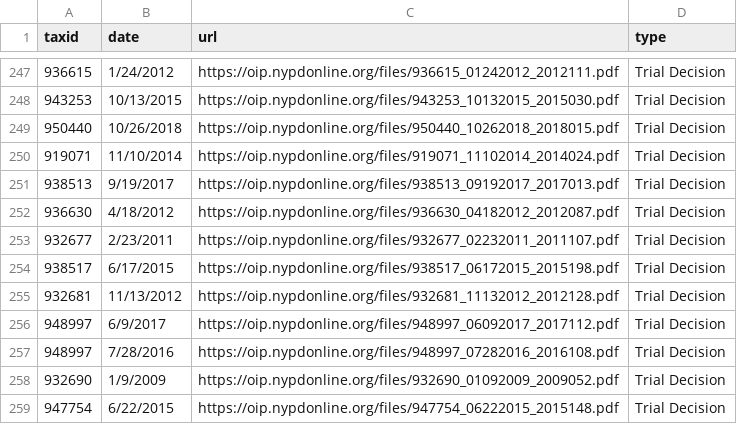
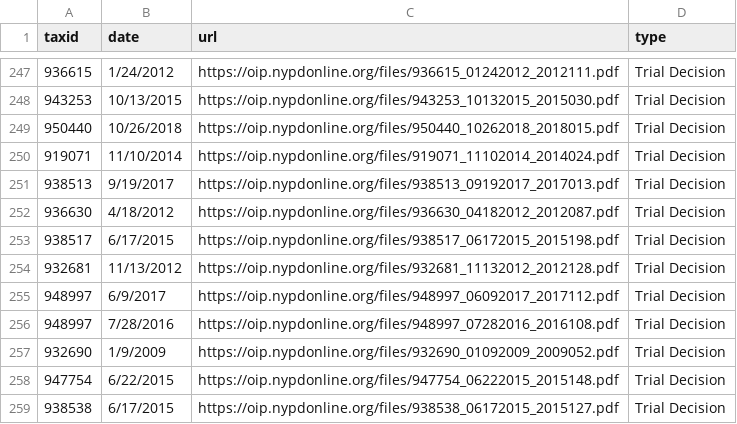
Before and after one commit to ryanwatkins/nypd-officer-profiles, a CSV file: documents.csv, drawn as a sheet; only a part is shown, gaps mark what is left out; the shorter side is filled out with more unchanged rows.

```diff
--- a/documents.csv
+++ b/documents.csv
@@ -252,3 +252,2 @@ taxid,date,url,type
 936630,4/18/2012,https://oip.nypdonline.org/files/936630_04182012_2012087.pdf,Trial Decision
-932677,2/23/2011,https://oip.nypdonline.org/files/932677_02232011_2011107.pdf,Trial Decision
 938517,6/17/2015,https://oip.nypdonline.org/files/938517_06172015_2015198.pdf,Trial Decision
```
Also changed, not shown: 30 other files.
